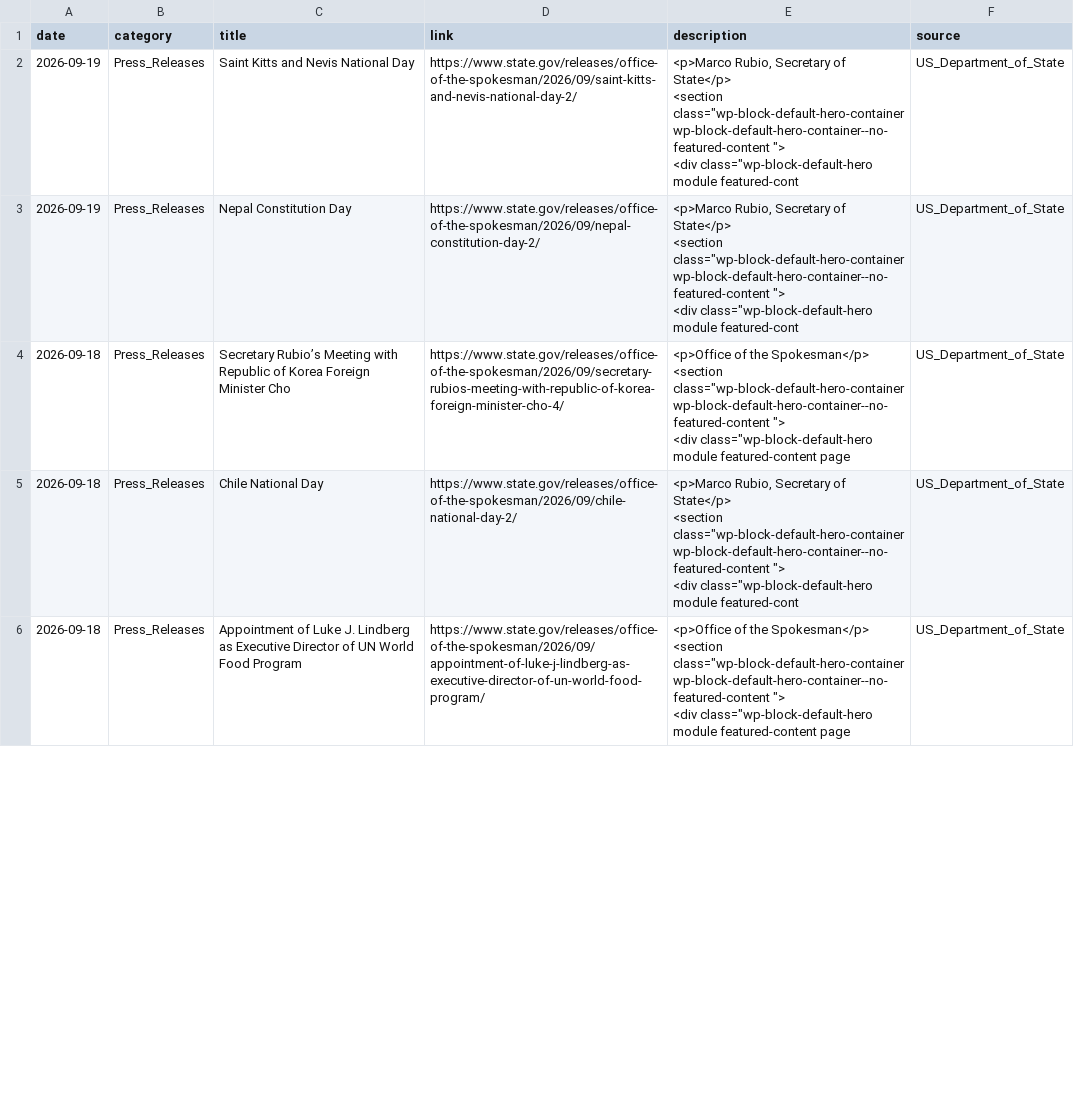
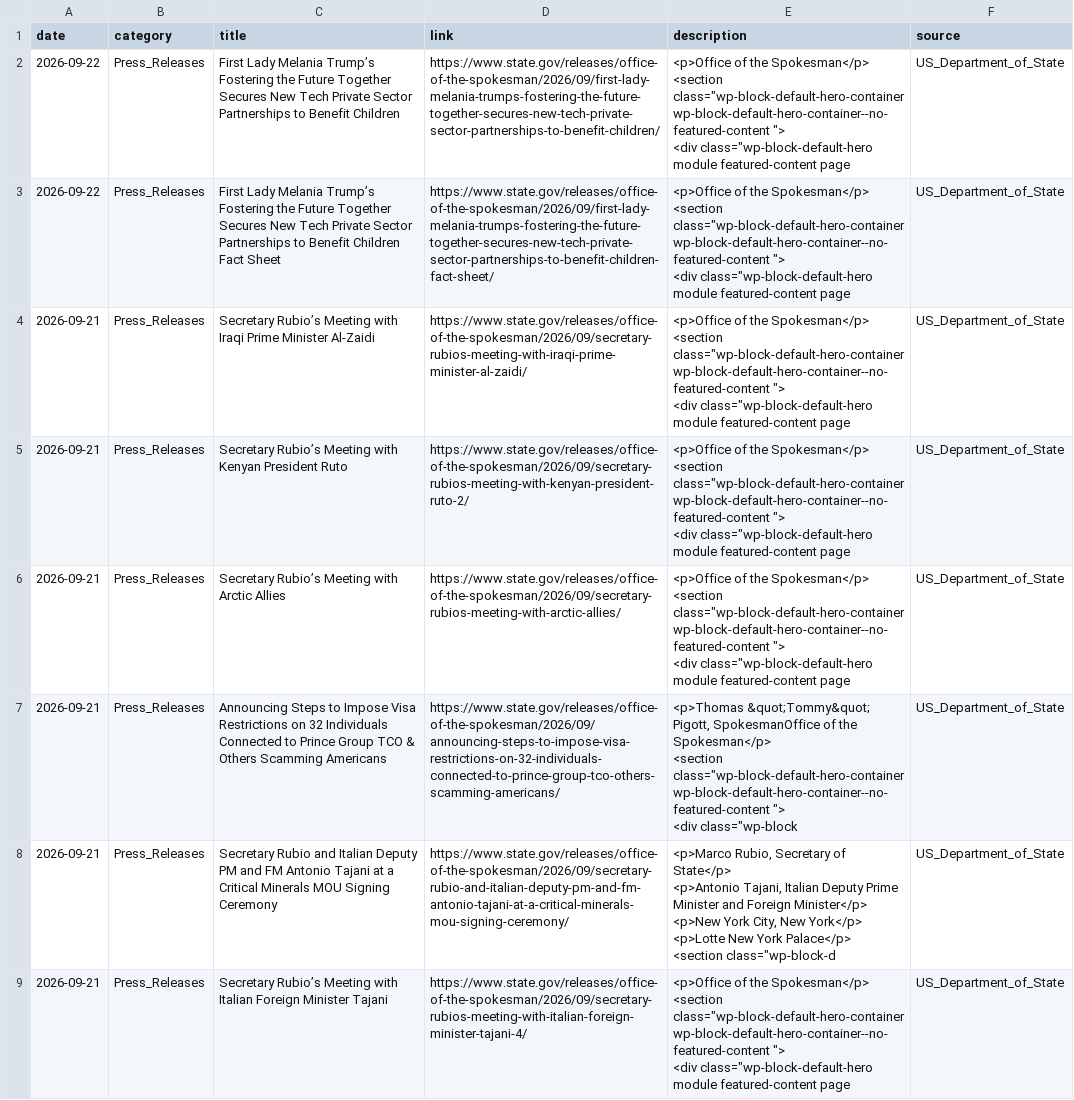
Before and after one commit to heartyhong2002-png/international-analysis, a CSV file: data/us_signals/us_diplomatic_statements.csv, drawn as a sheet; only a part is shown; addresses are those after the commit; ↵ is a line break in a cell; the diff covers the shown part only; the diff names each change by its address in the sheet, - before the commit and + after, or states it on an @@ line.

```diff
--- a/data/us_signals/us_diplomatic_statements.csv
+++ b/data/us_signals/us_diplomatic_statements.csv
-A2 (date): 2026-09-19
+A2 (date): 2026-09-22
-C2 (title): Saint Kitts and Nevis National Day
+C2 (title): First Lady Melania Trump’s Fostering the Future Together Secures New Tech Private Sector Partnerships to Benefit Children
-D2 (link): https://www.state.gov/releases/office-of-the-spokesman/2026/09/saint-kitts-and-nevis-national-day-2/
+D2 (link): https://www.state.gov/releases/office-of-the-spokesman/2026/09/first-lady-melania-trumps-fostering-the-future-together-secures-new-tech-private-sector-partnerships-to-benefit-children/
-E2 (description): <p>Marco Rubio, Secretary of State</p> ↵ <section class="wp-block-default-hero-container wp-block-default-hero-container--no-featured-content "> ↵ <div class="wp-block-default-hero module featured-cont
+E2 (description): <p>Office of the Spokesman</p> ↵ <section class="wp-block-default-hero-container wp-block-default-hero-container--no-featured-content "> ↵ <div class="wp-block-default-hero module featured-content page
+row 3: 2026-09-22 | Press_Releases | First Lady Melania Trump’s Fostering the Future Together Secures New Tech Private Sector Partnerships to Benefit Children Fact Sheet | https://www.state.gov/releases/office-of-the-spokesman/2026/09/first-lady-melania-trumps-fostering-the-future-together-secures-new-tech-private-sector-partnerships-to-benefit-children-fact-sheet/ | <p>Office of the Spokesman</p> ↵ <section class="wp-block-default-hero-container wp-block-default-hero-container--no-featured-content "> ↵ <div class="wp-block-default-hero module featured-content page | US_Department_of_State
-A4 (date): 2026-09-19
+A4 (date): 2026-09-21
-C4 (title): Nepal Constitution Day
+C4 (title): Secretary Rubio’s Meeting with Iraqi Prime Minister Al-Zaidi
-D4 (link): https://www.state.gov/releases/office-of-the-spokesman/2026/09/nepal-constitution-day-2/
+D4 (link): https://www.state.gov/releases/office-of-the-spokesman/2026/09/secretary-rubios-meeting-with-iraqi-prime-minister-al-zaidi/
-E4 (description): <p>Marco Rubio, Secretary of State</p> ↵ <section class="wp-block-default-hero-container wp-block-default-hero-container--no-featured-content "> ↵ <div class="wp-block-default-hero module featured-cont
+E4 (description): <p>Office of the Spokesman</p> ↵ <section class="wp-block-default-hero-container wp-block-default-hero-container--no-featured-content "> ↵ <div class="wp-block-default-hero module featured-content page
-A5:A6 (date): 2026-09-18
+A5:A6 (date): 2026-09-21
-C5 (title): …Meeting with Republic of Korea Foreign Minister Cho
+C5 (title): …Meeting with Kenyan President Ruto
-D5 (link): https://www.state.gov/releases/office-of-the-spokesman/2026/09/secretary-rubios-meeting-with-republic-of-korea-foreign-minister-cho-4/
+D5 (link): https://www.state.gov/releases/office-of-the-spokesman/2026/09/secretary-rubios-meeting-with-kenyan-president-ruto-2/
-C6 (title): Chile National Day
+C6 (title): Secretary Rubio’s Meeting with Arctic Allies
-D6 (link): https://www.state.gov/releases/office-of-the-spokesman/2026/09/chile-national-day-2/
+D6 (link): https://www.state.gov/releases/office-of-the-spokesman/2026/09/secretary-rubios-meeting-with-arctic-allies/
-E6 (description): <p>Marco Rubio, Secretary of State</p> ↵ <section class="wp-block-default-hero-container wp-block-default-hero-container--no-featured-content "> ↵ <div class="wp-block-default-hero module featured-cont
+E6 (description): <p>Office of the Spokesman</p> ↵ <section class="wp-block-default-hero-container wp-block-default-hero-container--no-featured-content "> ↵ <div class="wp-block-default-hero module featured-content page
+row 7: 2026-09-21 | Press_Releases | Announcing Steps to Impose Visa Restrictions on 32 Individuals Connected to Prince Group TCO & Others Scamming Americans | https://www.state.gov/releases/office-of-the-spokesman/2026/09/announcing-steps-to-impose-visa-restrictions-on-32-individuals-connected-to-prince-group-tco-others-scamming-americans/ | <p>Thomas &quot;Tommy&quot; Pigott, SpokesmanOffice of the Spokesman</p> ↵ <section class="wp-block-default-hero-container wp-block-default-hero-container--no-featured-content "> ↵ <div class="wp-block | US_Department_of_State
+row 8: 2026-09-21 | Press_Releases | Secretary Rubio and Italian Deputy PM and FM Antonio Tajani at a Critical Minerals MOU Signing Ceremony | https://www.state.gov/releases/office-of-the-spokesman/2026/09/secretary-rubio-and-italian-deputy-pm-and-fm-antonio-tajani-at-a-critical-minerals-mou-signing-ceremony/ | <p>Marco Rubio, Secretary of State</p> ↵ <p>Antonio Tajani, Italian Deputy Prime Minister and Foreign Minister</p> ↵ <p>New York City, New York</p> ↵ <p>Lotte New York Palace</p> ↵ <section class="wp-block-d | US_Department_of_State
-A9 (date): 2026-09-18
+A9 (date): 2026-09-21
-C9 (title): Appointment of Luke J. Lindberg as Executive Director of UN World Food Program
+C9 (title): Secretary Rubio’s Meeting with Italian Foreign Minister Tajani
-D9 (link): https://www.state.gov/releases/office-of-the-spokesman/2026/09/appointment-of-luke-j-lindberg-as-executive-director-of-un-world-food-program/
+D9 (link): https://www.state.gov/releases/office-of-the-spokesman/2026/09/secretary-rubios-meeting-with-italian-foreign-minister-tajani-4/
```
Also changed, not shown: 4 added rows, 9 removed rows, 2 moved rows and 12 edited cells elsewhere in this file, data/us_signals/us_macro_financial_indicators.csv, 1 other file.
